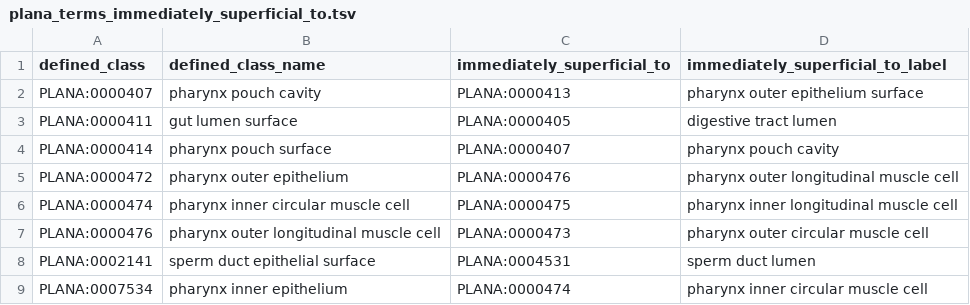
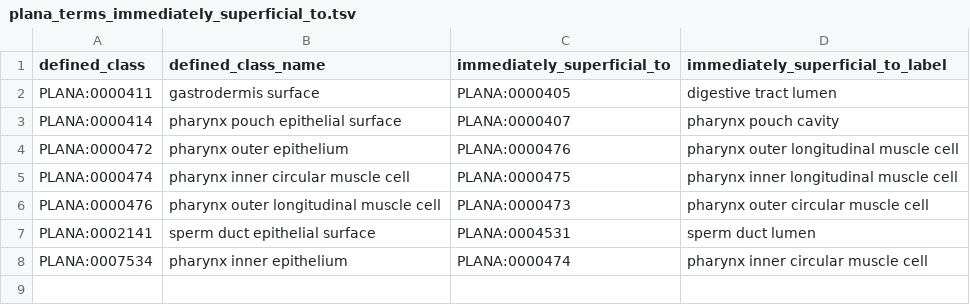
Before and after one commit to obophenotype/planaria-ontology, a TSV file: src/patterns/data/default/plana_terms_immediately_superficial_to.tsv, drawn as a sheet.

```diff
--- a/src/patterns/data/default/plana_terms_immediately_superficial_to.tsv
+++ b/src/patterns/data/default/plana_terms_immediately_superficial_to.tsv
@@ -1,5 +1,4 @@
 defined_class	defined_class_name	immediately_superficial_to	immediately_superficial_to_label
-PLANA:0000407	pharynx pouch cavity	PLANA:0000413	pharynx outer epithelium surface
-PLANA:0000411	gut lumen surface	PLANA:0000405	digestive tract lumen
-PLANA:0000414	pharynx pouch surface	PLANA:0000407	pharynx pouch cavity
+PLANA:0000411	gastrodermis surface	PLANA:0000405	digestive tract lumen
+PLANA:0000414	pharynx pouch epithelial surface	PLANA:0000407	pharynx pouch cavity
 PLANA:0000472	pharynx outer epithelium	PLANA:0000476	pharynx outer longitudinal muscle cell
```
Also changed, not shown: src/patterns/data/default/plana_terms.tsv, src/patterns/data/default/plana_terms_contained_in.tsv, 37 other files.
